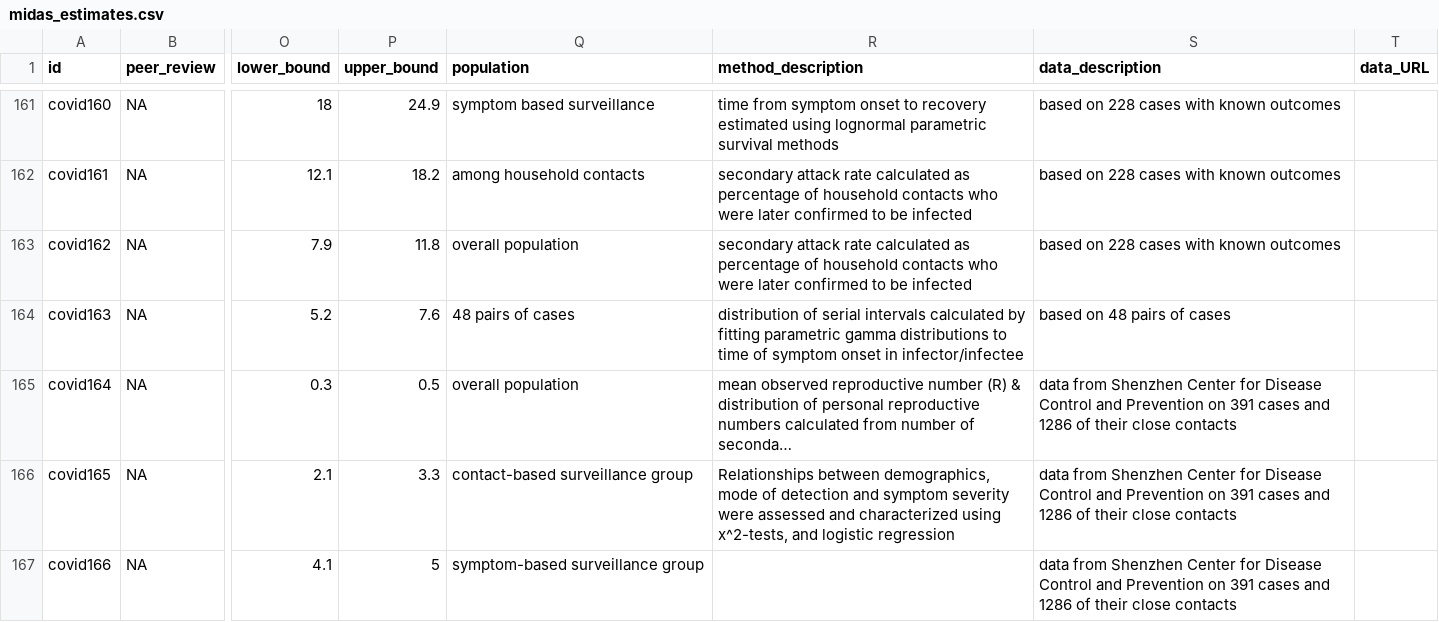
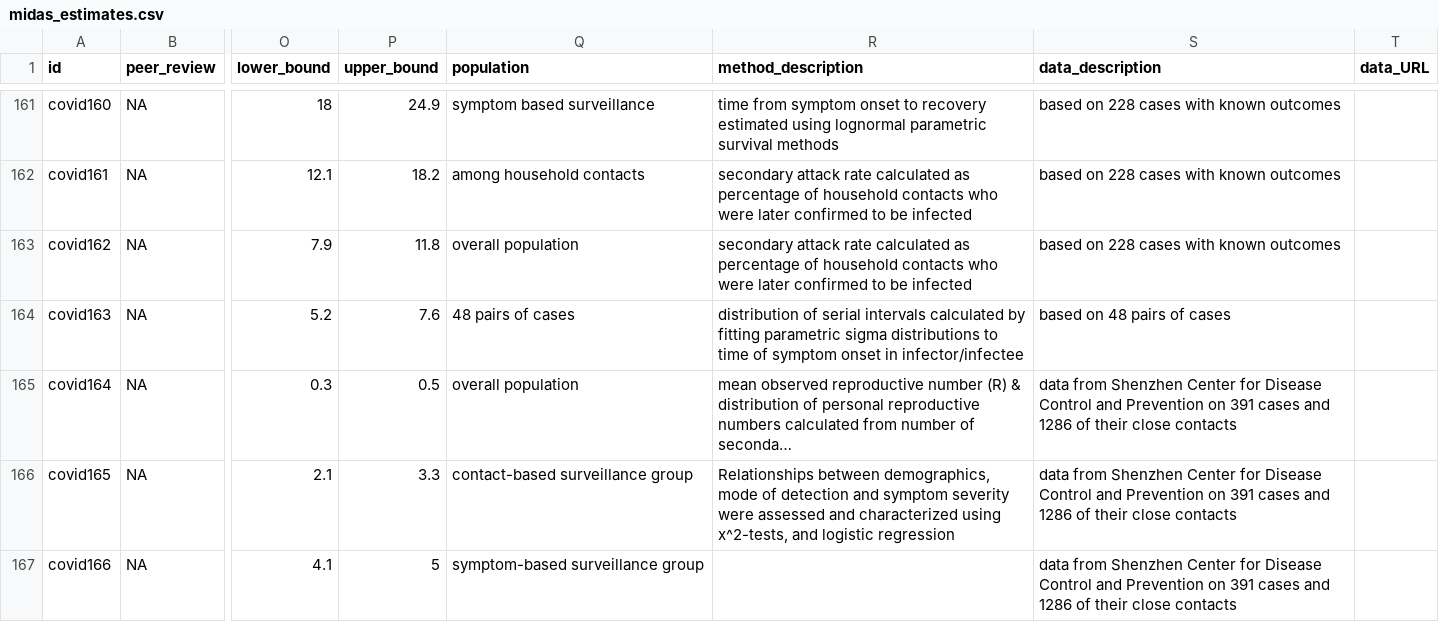
Before and after one commit to mac-theobio/McMasterPandemic, a CSV file: inst/params/midas_estimates.csv, drawn as a sheet; only a part is shown, gaps mark what is left out; long unchanged cells end in …; the diff covers the shown part only; the diff names each change by its address in the sheet, - before the commit and + after, or states it on an @@ line.

```diff
--- a/inst/params/midas_estimates.csv
+++ b/inst/params/midas_estimates.csv
-R164 (method_description): …fitting parametric gamma distributions to…
+R164 (method_description): …fitting parametric sigma distributions to…
```
Also changed, not shown: 11 edited cells elsewhere in this file, inst/params/CI_base.csv, inst/params/CI_updApr1.csv, 1 other file.
